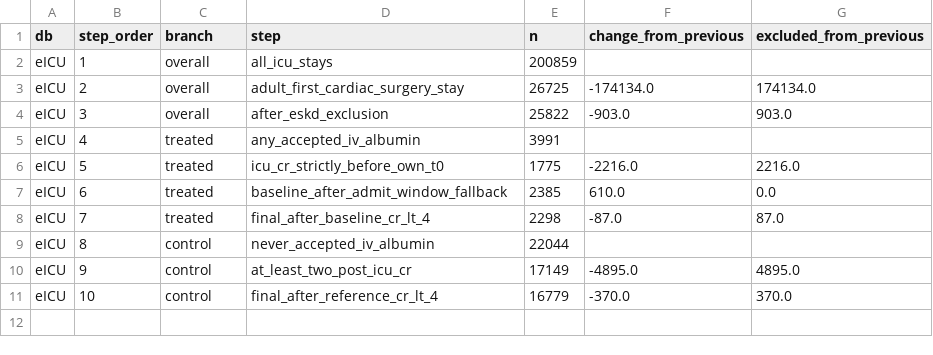
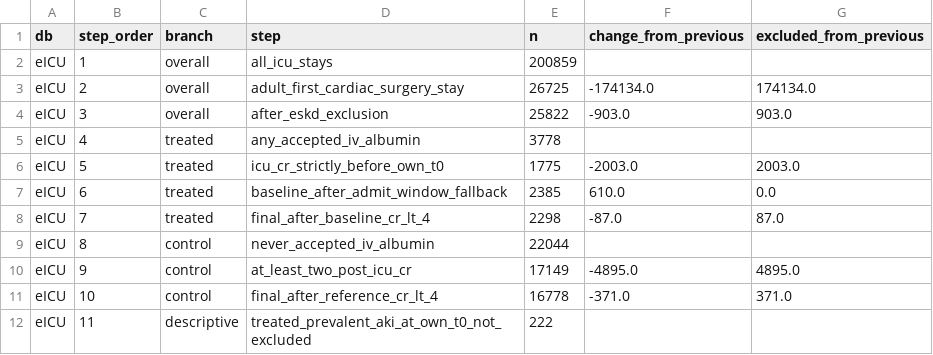
Before and after one commit to Su-informatics-lab/albumin_aki, a CSV file: results/did_consort_eicu.csv, drawn as a sheet.

```diff
--- a/results/did_consort_eicu.csv
+++ b/results/did_consort_eicu.csv
@@ -4,4 +4,4 @@ eICU,2,overall,adult_first_cardiac_surgery_stay,26725,-174134.0,174134.0
 eICU,3,overall,after_eskd_exclusion,25822,-903.0,903.0
-eICU,4,treated,any_accepted_iv_albumin,3991,,
-eICU,5,treated,icu_cr_strictly_before_own_t0,1775,-2216.0,2216.0
+eICU,4,treated,any_accepted_iv_albumin,3778,,
+eICU,5,treated,icu_cr_strictly_before_own_t0,1775,-2003.0,2003.0
 eICU,6,treated,baseline_after_admit_window_fallback,2385,610.0,0.0
@@ -10,2 +10,3 @@ eICU,8,control,never_accepted_iv_albumin,22044,,
 eICU,9,control,at_least_two_post_icu_cr,17149,-4895.0,4895.0
-eICU,10,control,final_after_reference_cr_lt_4,16779,-370.0,370.0
+eICU,10,control,final_after_reference_cr_lt_4,16778,-371.0,371.0
+eICU,11,descriptive,treated_prevalent_aki_at_own_t0_not_excluded,222,,
```
Also changed, not shown: results/did_consort_mimic.csv.
